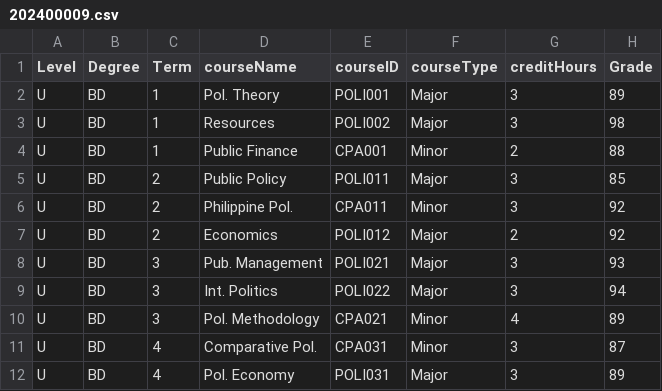
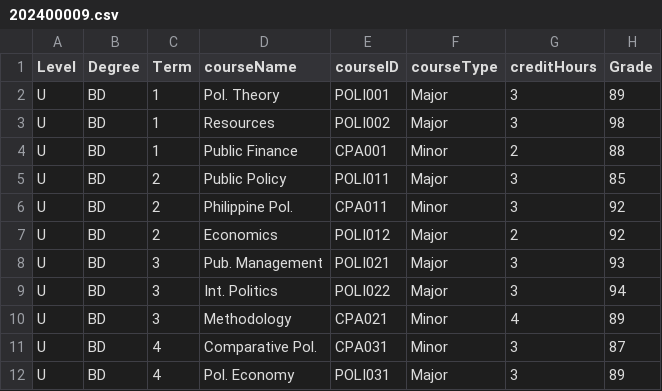
Before and after one commit to Alya109/transcriptSystem, a CSV file: 202400009.csv, drawn as a sheet.

Commit message:
Update 202400009.csv

```diff
--- a/202400009.csv
+++ b/202400009.csv
@@ -9,3 +9,3 @@ U,BD,3,Pub. Management,POLI021,Major,3,93
 U,BD,3,Int. Politics,POLI022,Major,3,94
-U,BD,3,Pol. Methodology,CPA021,Minor,4,89
+U,BD,3,Methodology,CPA021,Minor,4,89
 U,BD,4,Comparative Pol.,CPA031,Minor,3,87
```
